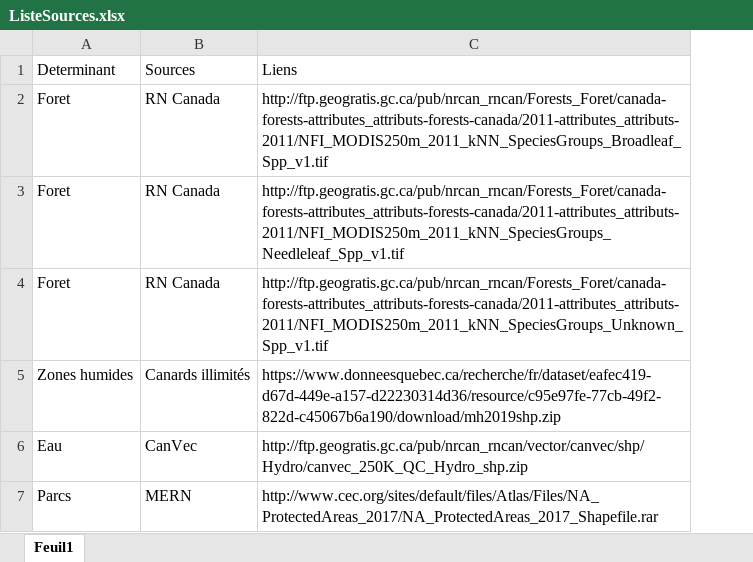
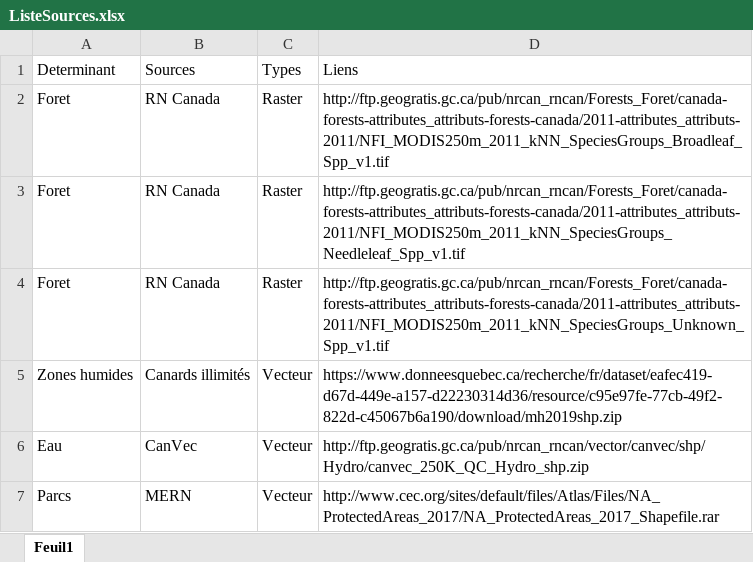
Before and after one commit to ElodieTL/LymeProjet, an Excel workbook: ListeSources.xlsx, sheet Feuil1, drawn as a sheet; values as stored, in another font and other column widths than the file's, no borders; the diff names each change by its address in the sheet, - before the commit and + after, or states it on an @@ line.

```diff
--- a/ListeSources.xlsx (sheet Feuil1)
+++ b/ListeSources.xlsx (sheet Feuil1)
+column C (Types), rows 2-7: Raster | Raster | Raster | Vecteur | Vecteur | Vecteur
```
Also changed, not shown: 8 other files.
